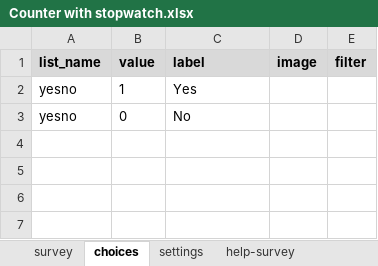
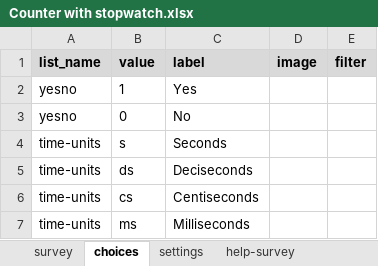
Before and after one commit to surveycto/counter-with-stopwatch, an Excel workbook: extras/test-form/Counter with stopwatch.xlsx, sheet choices, drawn as a sheet; values as stored, in another font and other column widths than the file's, no borders; conditional formats not drawn; the diff names each change by its address in the sheet, - before the commit and + after, or states it on an @@ line.

```diff
--- a/extras/test-form/Counter with stopwatch.xlsx (sheet choices)
+++ b/extras/test-form/Counter with stopwatch.xlsx (sheet choices)
+row 4: time-units | s | Seconds
+row 5: time-units | ds | Deciseconds
+row 6: time-units | cs | Centiseconds
+row 7: time-units | ms | Milliseconds
```
Also changed, not shown: sheet survey, sheet settings.
